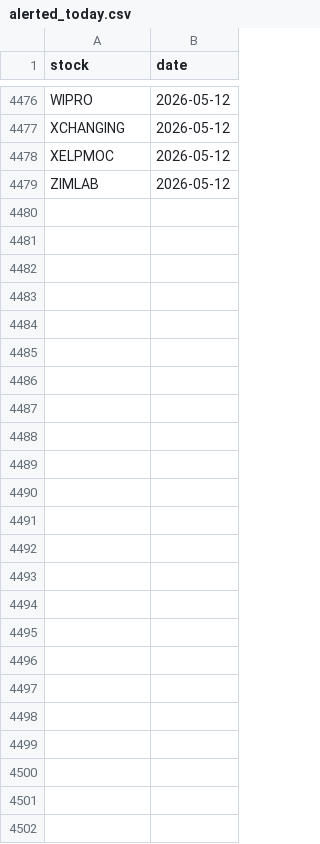
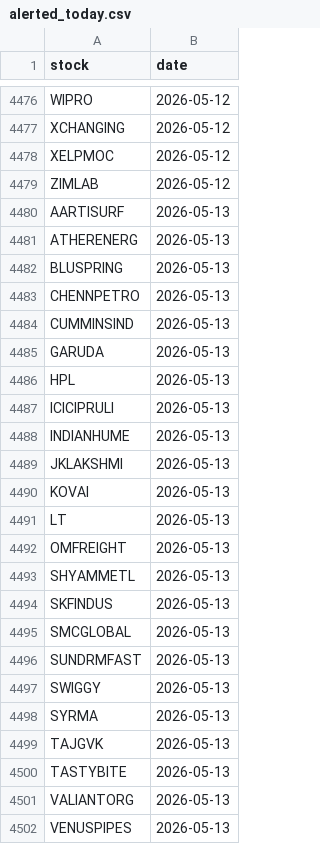
Before and after one commit to manjunathashtagi/Trading-Radar, a CSV file: data/alerted_today.csv, drawn as a sheet; only a part is shown, gaps mark what is left out; the diff names each change by its address in the sheet, - before the commit and + after, or states it on an @@ line.

```diff
--- a/data/alerted_today.csv
+++ b/data/alerted_today.csv
+row 4480: AARTISURF | 2026-05-13
+row 4481: ATHERENERG | 2026-05-13
+row 4482: BLUSPRING | 2026-05-13
+row 4483: CHENNPETRO | 2026-05-13
+row 4484: CUMMINSIND | 2026-05-13
+row 4485: GARUDA | 2026-05-13
+row 4486: HPL | 2026-05-13
+row 4487: ICICIPRULI | 2026-05-13
+row 4488: INDIANHUME | 2026-05-13
+row 4489: JKLAKSHMI | 2026-05-13
+row 4490: KOVAI | 2026-05-13
+row 4491: LT | 2026-05-13
+row 4492: OMFREIGHT | 2026-05-13
+row 4493: SHYAMMETL | 2026-05-13
+row 4494: SKFINDUS | 2026-05-13
+row 4495: SMCGLOBAL | 2026-05-13
+row 4496: SUNDRMFAST | 2026-05-13
+row 4497: SWIGGY | 2026-05-13
+row 4498: SYRMA | 2026-05-13
+row 4499: TAJGVK | 2026-05-13
+row 4500: TASTYBITE | 2026-05-13
+row 4501: VALIANTORG | 2026-05-13
+row 4502: VENUSPIPES | 2026-05-13
```
